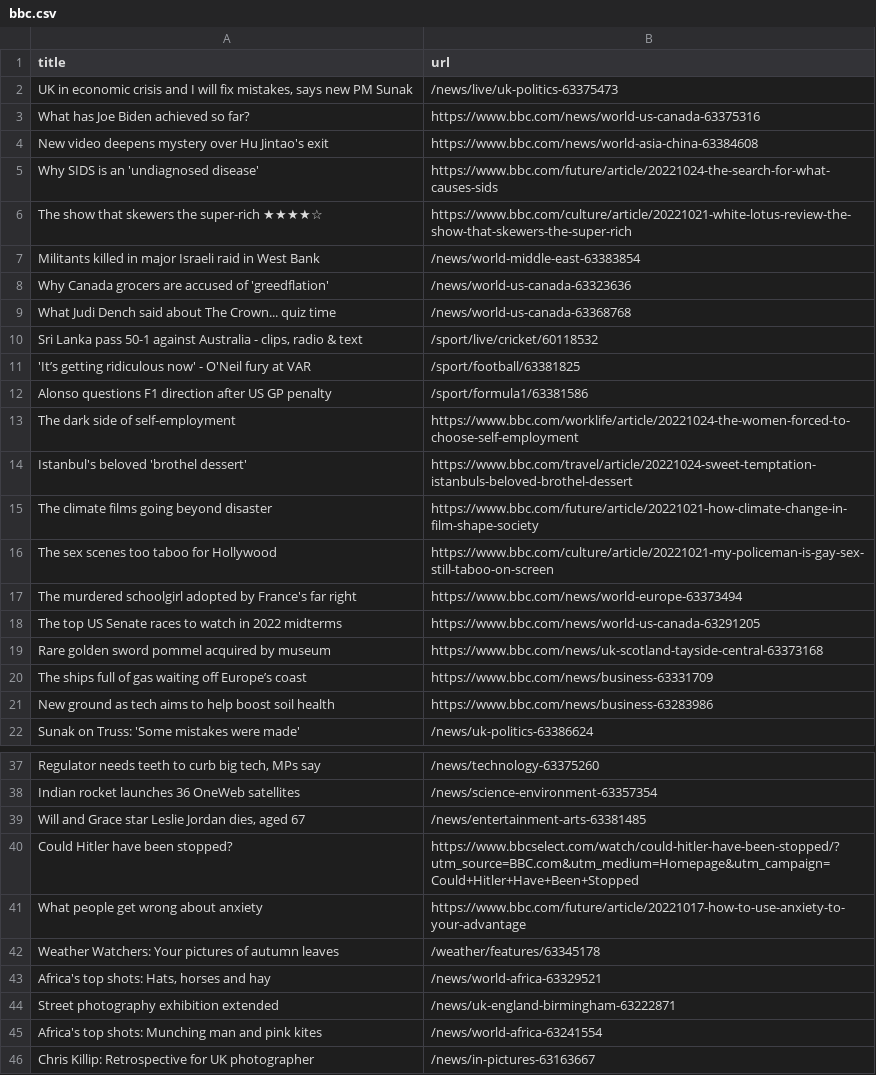
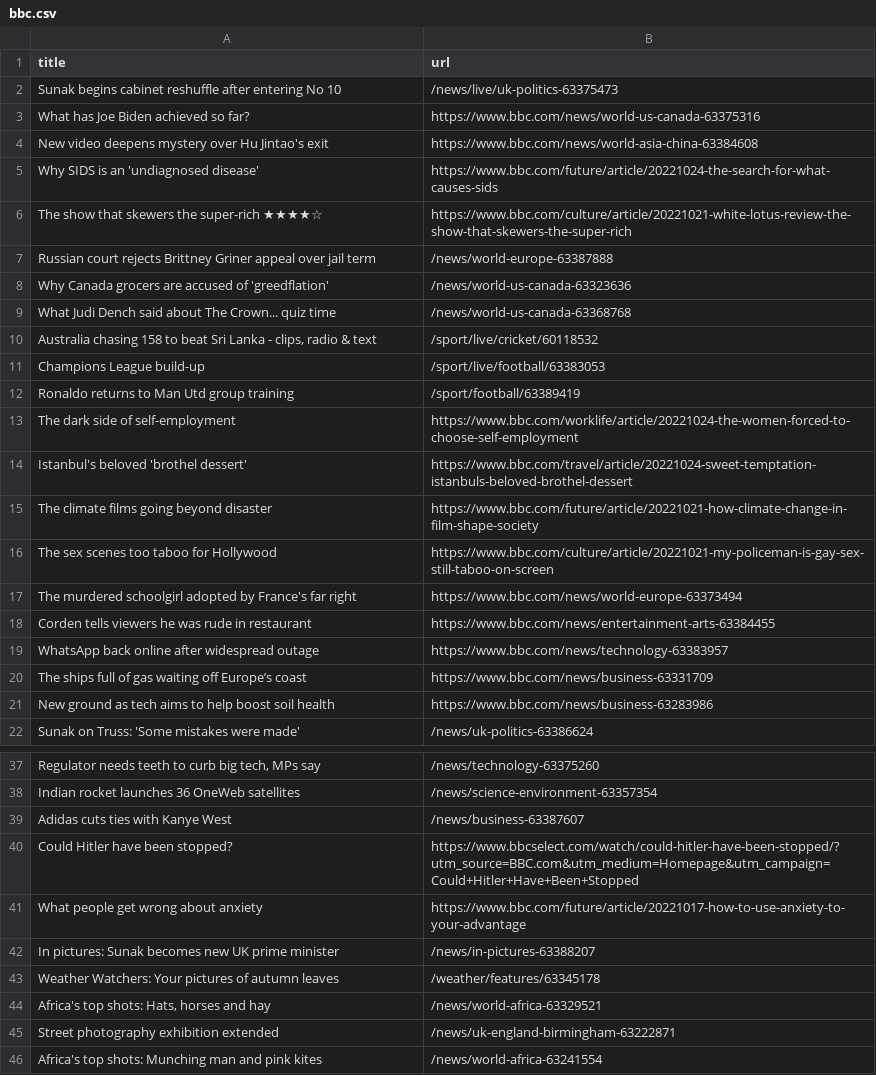
Before and after one commit to amanda-chn/automatic-scraper-bbc, a CSV file: bbc.csv, drawn as a sheet; only a part is shown, gaps mark what is left out; removed rows and columns are numbered as before the commit, all else as after; the diff names each change by its address in the sheet, - before the commit and + after, or states it on an @@ line.

```diff
--- a/bbc.csv
+++ b/bbc.csv
-A2 (title): UK in economic crisis and I will fix mistakes, says new PM Sunak
+A2 (title): Sunak begins cabinet reshuffle after entering No 10
-row 7: Militants killed in major Israeli raid in West Bank | /news/world-middle-east-63383854
+row 7: Russian court rejects Brittney Griner appeal over jail term | /news/world-europe-63387888
-A10 (title): Sri Lanka pass 50-1 against Australia - clips,…
+A10 (title): Australia chasing 158 to beat Sri Lanka - clips,…
-row 11: 'It’s getting ridiculous now' - O'Neil fury at VAR | /sport/football/63381825
-row 12: Alonso questions F1 direction after US GP penalty | /sport/formula1/63381586
+row 11: Champions League build-up | /sport/live/football/63383053
+row 12: Ronaldo returns to Man Utd group training | /sport/football/63389419
-row 18: The top US Senate races to watch in 2022 midterms | https://www.bbc.com/news/world-us-canada-63291205
-row 19: Rare golden sword pommel acquired by museum | https://www.bbc.com/news/uk-scotland-tayside-central-63373168
+row 18: Corden tells viewers he was rude in restaurant | https://www.bbc.com/news/entertainment-arts-63384455
+row 19: WhatsApp back online after widespread outage | https://www.bbc.com/news/technology-63383957
-row 39: Will and Grace star Leslie Jordan dies, aged 67 | /news/entertainment-arts-63381485
+row 39: Adidas cuts ties with Kanye West | /news/business-63387607
+row 42: In pictures: Sunak becomes new UK prime minister | /news/in-pictures-63388207
-row 46: Chris Killip: Retrospective for UK photographer | /news/in-pictures-63163667
```
